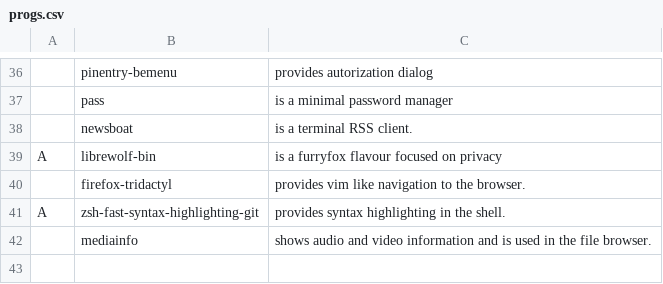
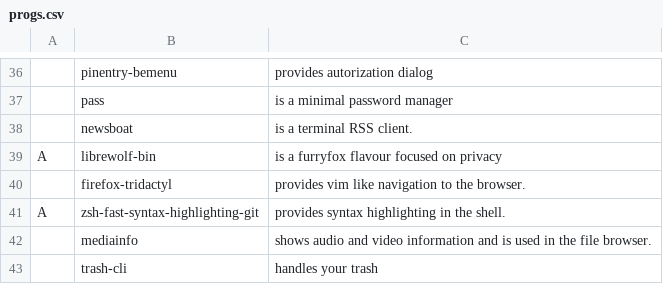
Before and after one commit to Kuchteq/MARBS, a CSV file: static/progs.csv, drawn as a sheet; only a part is shown, gaps mark what is left out; the diff names each change by its address in the sheet, - before the commit and + after, or states it on an @@ line.

Commit message:
Update progs.csv

```diff
--- a/static/progs.csv
+++ b/static/progs.csv
+row 43:  | trash-cli | handles your trash
```
